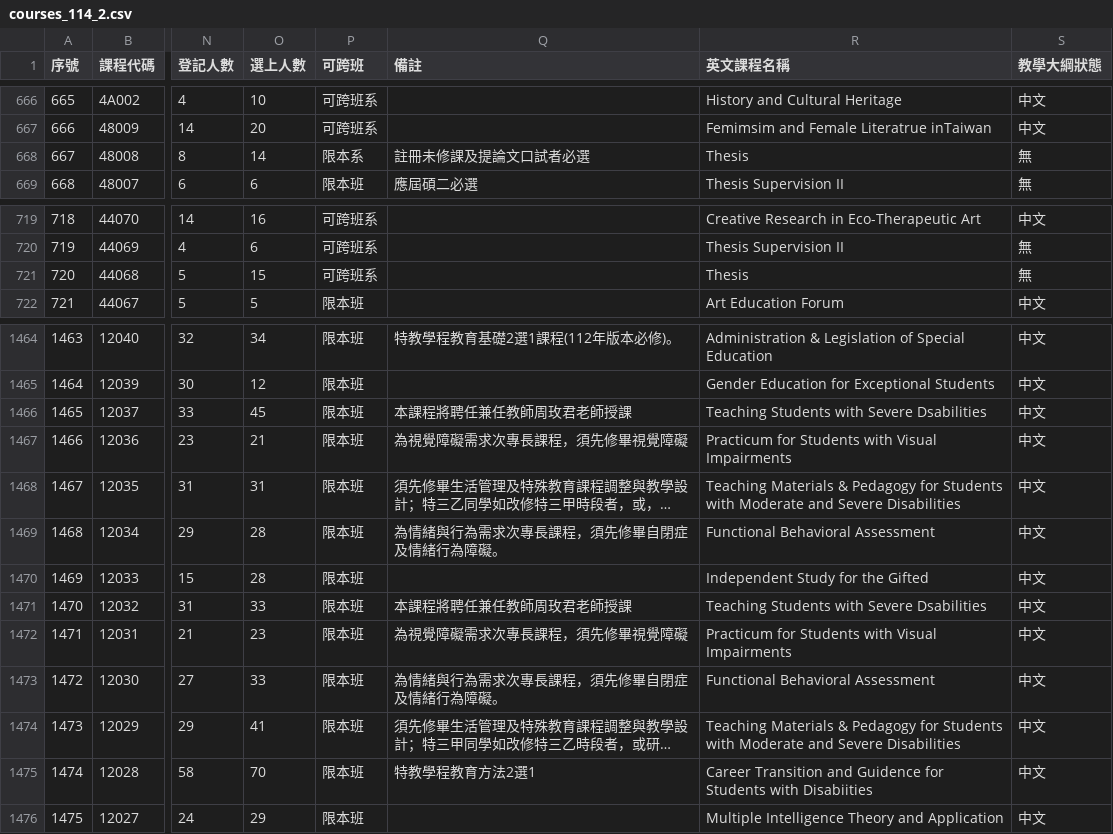
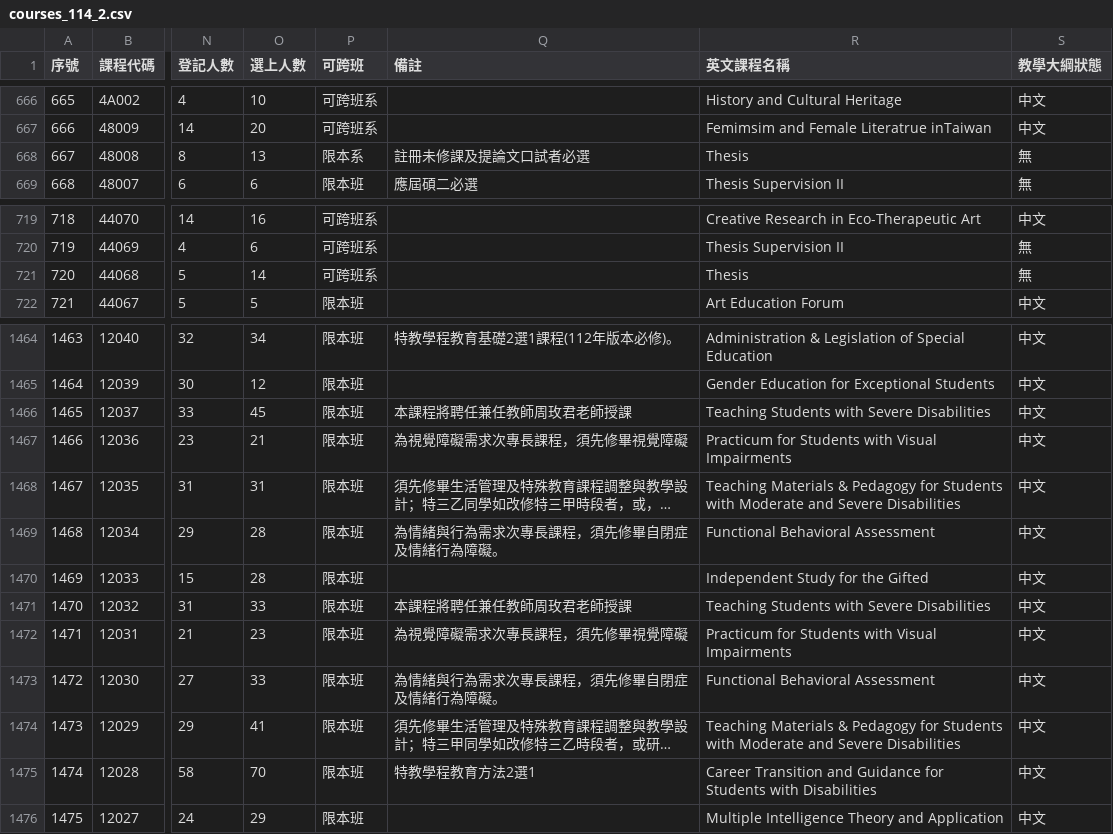
Before and after one commit to p66rkxwf/Course-Compass, a CSV file: data/raw/courses_114_2.csv, drawn as a sheet; only a part is shown, gaps mark what is left out; long unchanged cells end in …; the diff names each change by its address in the sheet, - before the commit and + after, or states it on an @@ line.

```diff
--- a/data/raw/courses_114_2.csv
+++ b/data/raw/courses_114_2.csv
-O668 (選上人數): 14
+O668 (選上人數): 13
-O721 (選上人數): 15
+O721 (選上人數): 14
-R1466 (英文課程名稱): Teaching Students with Severe Dsabilities
+R1466 (英文課程名稱): Teaching Students with Severe Disabilities
-R1471 (英文課程名稱): Teaching Students with Severe Dsabilities
+R1471 (英文課程名稱): Teaching Students with Severe Disabilities
-R1475 (英文課程名稱): …Transition and Guidence for Students with Disabiities
+R1475 (英文課程名稱): …Transition and Guidance for Students with Disabilities
```
Also changed, not shown: data/raw/courses_115_1.csv, 1 other file.
